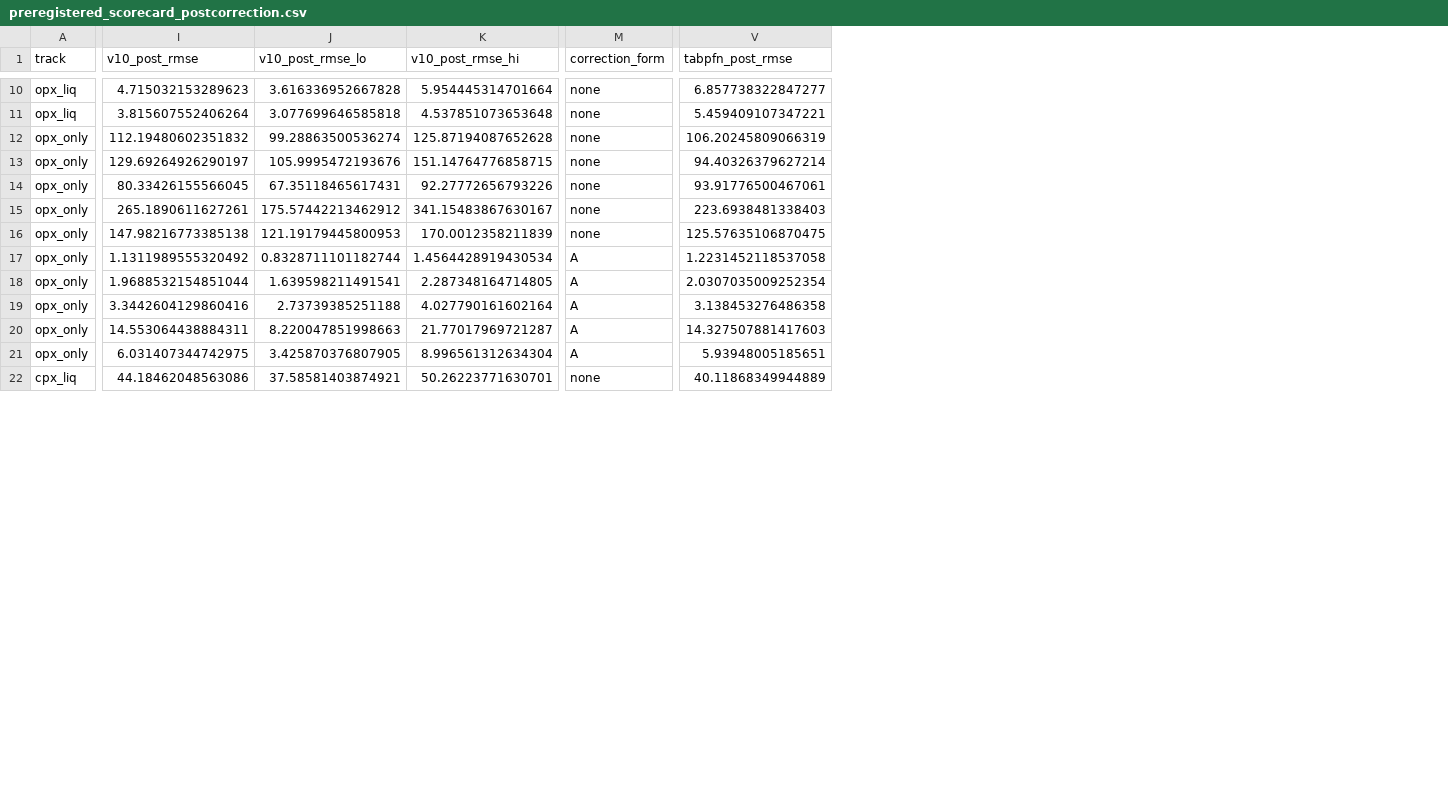
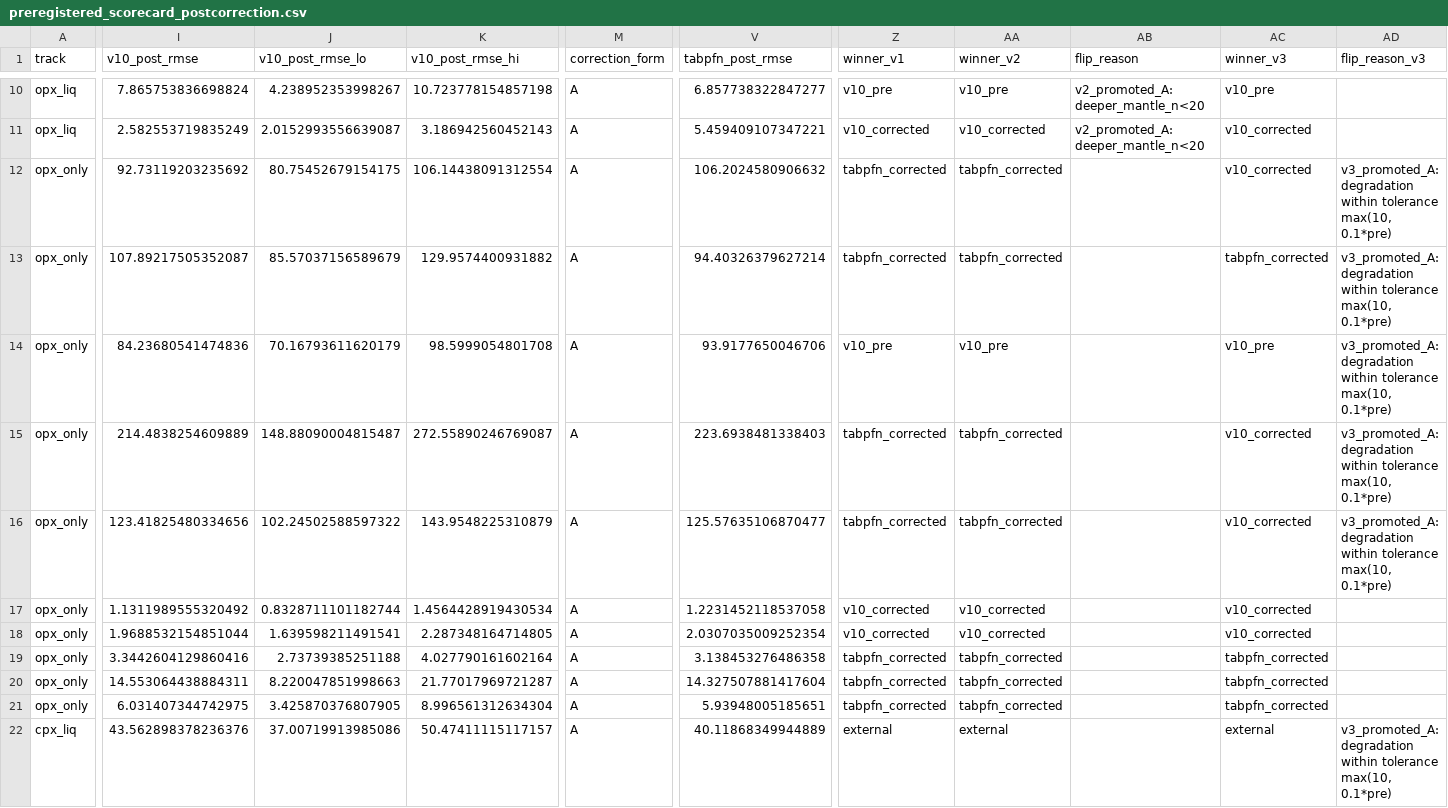
Before and after one commit to NoisySnooper/Orthopyroxene-ML-Project, a CSV file: results/preregistered_scorecard_postcorrection.csv, drawn as a sheet; only a part is shown, gaps mark what is left out; the diff covers the shown part only; the diff names each change by its address in the sheet, - before the commit and + after, or states it on an @@ line.

```diff
--- a/results/preregistered_scorecard_postcorrection.csv
+++ b/results/preregistered_scorecard_postcorrection.csv
+column Z (winner_v1), rows 10-22: v10_pre | v10_corrected | tabpfn_corrected | tabpfn_corrected | v10_pre | tabpfn_corrected | tabpfn_corrected | v10_corrected | v10_corrected | tabpfn_corrected | tabpfn_corrected | tabpfn_corrected | external
+column AA (winner_v2), rows 10-22: v10_pre | v10_corrected | tabpfn_corrected | tabpfn_corrected | v10_pre | tabpfn_corrected | tabpfn_corrected | v10_corrected | v10_corrected | tabpfn_corrected | tabpfn_corrected | tabpfn_corrected | external
+column AB (flip_reason), rows 10-11: v2_promoted_A:deeper_mantle_n<20 | v2_promoted_A:deeper_mantle_n<20
+column AC (winner_v3), rows 10-22: v10_pre | v10_corrected | v10_corrected | tabpfn_corrected | v10_pre | v10_corrected | v10_corrected | v10_corrected | v10_corrected | tabpfn_corrected | tabpfn_corrected | tabpfn_corrected | external
+column AD (flip_reason_v3), rows 12-22: v3_promoted_A: degradation within tolerance max(10, 0.1*pre) | v3_promoted_A: degradation within tolerance max(10, 0.1*pre) | v3_promoted_A: degradation within tolerance max(10, 0.1*pre) | v3_promoted_A: degradation within tolerance max(10, 0.1*pre) | v3_promoted_A: degradation within tolerance max(10, 0.1*pre) |  |  |  |  |  | v3_promoted_A: degradation within tolerance max(10, 0.1*pre)
-I10 (v10_post_rmse): 4.715032153289623
+I10 (v10_post_rmse): 7.865753836698824
-J10 (v10_post_rmse_lo): 3.616336952667828
+J10 (v10_post_rmse_lo): 4.238952353998267
-K10 (v10_post_rmse_hi): 5.954445314701664
+K10 (v10_post_rmse_hi): 10.723778154857198
-M10:M16 (correction_form): none
+M10:M16 (correction_form): A
-I11 (v10_post_rmse): 3.815607552406264
+I11 (v10_post_rmse): 2.582553719835249
-J11 (v10_post_rmse_lo): 3.077699646585818
+J11 (v10_post_rmse_lo): 2.0152993556639087
-K11 (v10_post_rmse_hi): 4.537851073653648
+K11 (v10_post_rmse_hi): 3.186942560452143
-I12 (v10_post_rmse): 112.19480602351832
+I12 (v10_post_rmse): 92.73119203235692
-J12 (v10_post_rmse_lo): 99.28863500536274
+J12 (v10_post_rmse_lo): 80.75452679154175
-K12 (v10_post_rmse_hi): 125.87194087652628
+K12 (v10_post_rmse_hi): 106.14438091312554
-V12 (tabpfn_post_rmse): 106.20245809066319
+V12 (tabpfn_post_rmse): 106.2024580906632
-I13 (v10_post_rmse): 129.69264926290197
+I13 (v10_post_rmse): 107.89217505352087
-J13 (v10_post_rmse_lo): 105.9995472193676
+J13 (v10_post_rmse_lo): 85.57037156589679
-K13 (v10_post_rmse_hi): 151.14764776858715
+K13 (v10_post_rmse_hi): 129.9574400931882
-I14 (v10_post_rmse): 80.33426155566045
+I14 (v10_post_rmse): 84.23680541474836
-J14 (v10_post_rmse_lo): 67.35118465617431
+J14 (v10_post_rmse_lo): 70.16793611620179
-K14 (v10_post_rmse_hi): 92.27772656793226
+K14 (v10_post_rmse_hi): 98.5999054801708
-V14 (tabpfn_post_rmse): 93.91776500467061
+V14 (tabpfn_post_rmse): 93.9177650046706
-I15 (v10_post_rmse): 265.1890611627261
+I15 (v10_post_rmse): 214.4838254609889
-J15 (v10_post_rmse_lo): 175.57442213462912
+J15 (v10_post_rmse_lo): 148.88090004815487
-K15 (v10_post_rmse_hi): 341.15483867630167
+K15 (v10_post_rmse_hi): 272.55890246769087
-I16 (v10_post_rmse): 147.98216773385138
+I16 (v10_post_rmse): 123.41825480334656
-J16 (v10_post_rmse_lo): 121.19179445800953
+J16 (v10_post_rmse_lo): 102.24502588597322
-K16 (v10_post_rmse_hi): 170.0012358211839
+K16 (v10_post_rmse_hi): 143.9548225310879
-V16 (tabpfn_post_rmse): 125.57635106870475
+V16 (tabpfn_post_rmse): 125.57635106870477
-V20 (tabpfn_post_rmse): 14.327507881417603
+V20 (tabpfn_post_rmse): 14.327507881417604
-I22 (v10_post_rmse): 44.18462048563086
+I22 (v10_post_rmse): 43.562898378236376
-J22 (v10_post_rmse_lo): 37.58581403874921
+J22 (v10_post_rmse_lo): 37.00719913985086
-K22 (v10_post_rmse_hi): 50.26223771630701
+K22 (v10_post_rmse_hi): 50.47411115117157
-M22 (correction_form): none
+M22 (correction_form): A
```
Also changed, not shown: 70 edited cells elsewhere in this file, results/bias_correction_shipped.csv, 14 other files.
